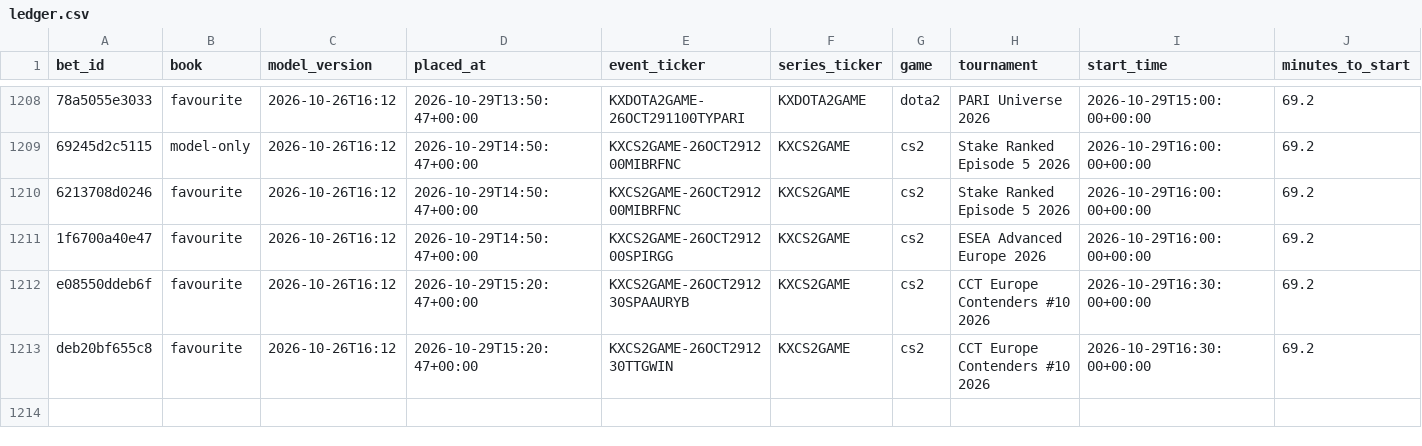
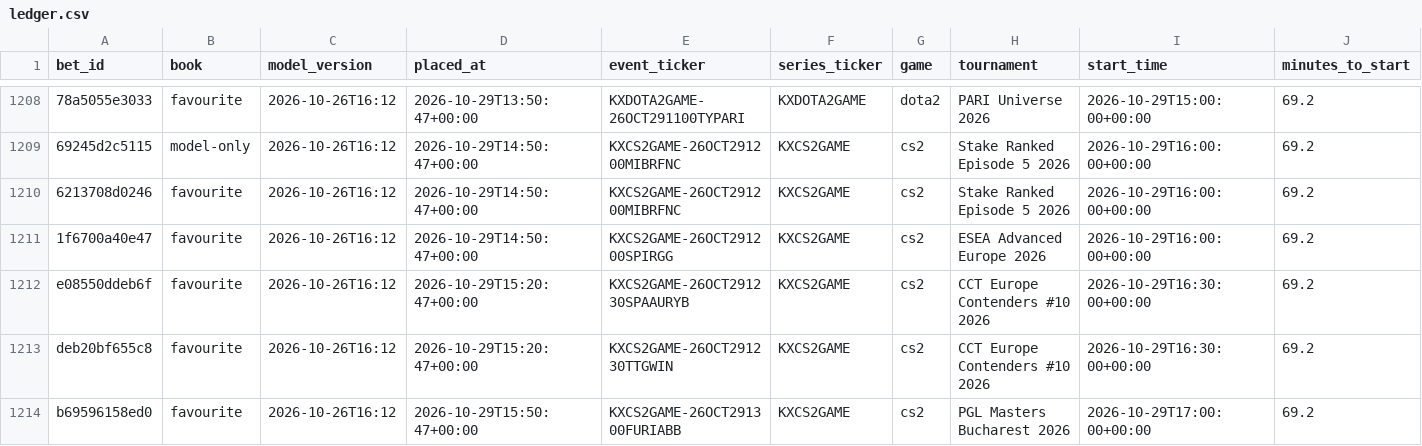
Before and after one commit to nathangin/esports-betting, a CSV file: state/paper/ledger.csv, drawn as a sheet; only a part is shown, gaps mark what is left out; rows hold the shown columns only; the diff names each change by its address in the sheet, - before the commit and + after, or states it on an @@ line.

```diff
--- a/state/paper/ledger.csv
+++ b/state/paper/ledger.csv
+row 1214: b69596158ed0 | favourite | 2026-10-26T16:12 | 2026-10-29T15:50:47+00:00 | KXCS2GAME-26OCT291300FURIABB | KXCS2GAME | cs2 | PGL Masters Bucharest 2026 | 2026-10-29T17:00:00+00:00 | 69.2
```
Also changed, not shown: state/paper/closes.csv, 6 other files.
